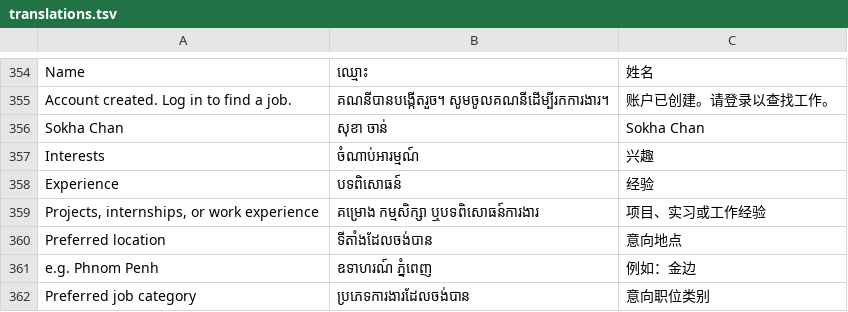
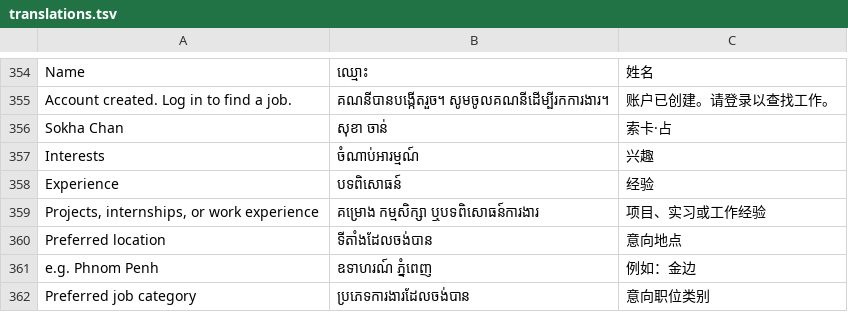
Before and after one commit to chhomrosvisal-sudo/khmerjob, a TSV file: khmer-job-matcher/frontend/src/i18n/translations.tsv, drawn as a sheet; only a part is shown, gaps mark what is left out.

```diff
--- a/khmer-job-matcher/frontend/src/i18n/translations.tsv
+++ b/khmer-job-matcher/frontend/src/i18n/translations.tsv
@@ -355,3 +355,3 @@ Name	ឈ្មោះ	姓名
 Account created. Log in to find a job.	គណនីបានបង្កើតរួច។ សូមចូលគណនីដើម្បីរកការងារ។	账户已创建。请登录以查找工作。
-Sokha Chan	សុខា ចាន់	Sokha Chan
+Sokha Chan	សុខា ចាន់	索卡·占
 Interests	ចំណាប់អារម្មណ៍	兴趣
```
Also changed, not shown: 4 other files.
